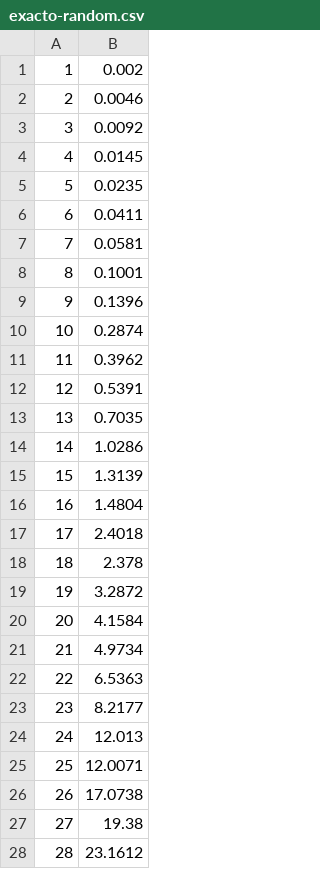
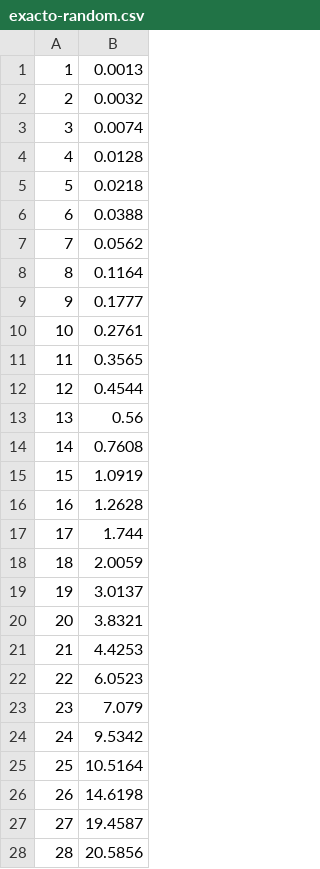
Before and after one commit to LeandroLovisolo/Algo3-TP3, a CSV file: mediciones/exacto-random.csv, drawn as a sheet; only a part is shown; the diff covers the shown part only.

```diff
--- a/mediciones/exacto-random.csv
+++ b/mediciones/exacto-random.csv
@@ -1,28 +1,28 @@
-1, 0.002
-2, 0.0046
-3, 0.0092
-4, 0.0145
-5, 0.0235
-6, 0.0411
-7, 0.0581
-8, 0.1001
-9, 0.1396
-10, 0.2874
-11, 0.3962
-12, 0.5391
-13, 0.7035
-14, 1.0286
-15, 1.3139
-16, 1.4804
-17, 2.4018
-18, 2.378
-19, 3.2872
-20, 4.1584
-21, 4.9734
-22, 6.5363
-23, 8.2177
-24, 12.013
-25, 12.0071
-26, 17.0738
-27, 19.38
-28, 23.1612
+1, 0.0013
+2, 0.0032
+3, 0.0074
+4, 0.0128
+5, 0.0218
+6, 0.0388
+7, 0.0562
+8, 0.1164
+9, 0.1777
+10, 0.2761
+11, 0.3565
+12, 0.4544
+13, 0.56
+14, 0.7608
+15, 1.0919
+16, 1.2628
+17, 1.744
+18, 2.0059
+19, 3.0137
+20, 3.8321
+21, 4.4253
+22, 6.0523
+23, 7.079
+24, 9.5342
+25, 10.5164
+26, 14.6198
+27, 19.4587
+28, 20.5856
```
Also changed, not shown: 22 edited cells elsewhere in this file, mediciones/exacto.csv, mediciones/golosa-entrenamiento.csv, 28 other files.
